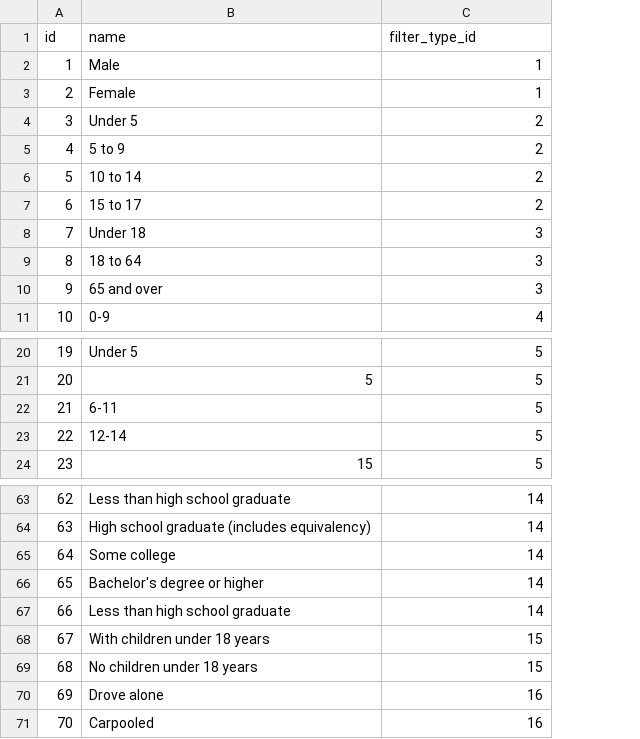
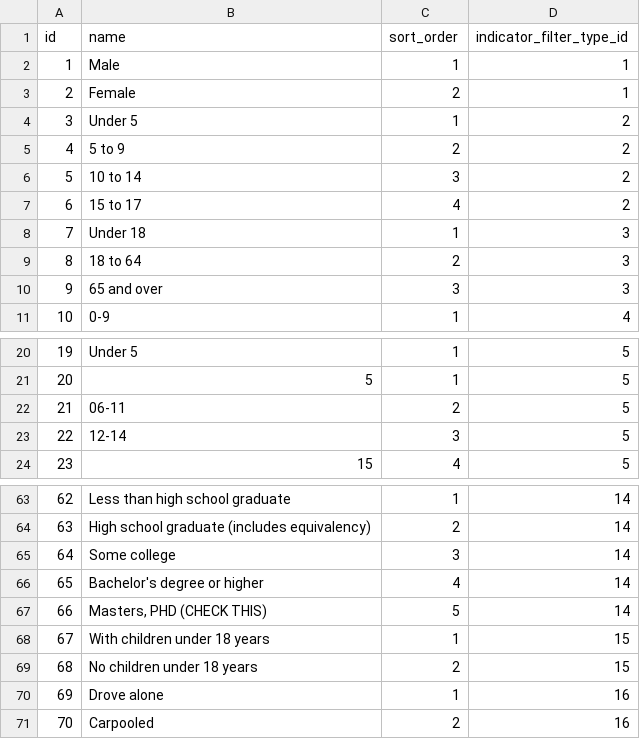
Before and after one commit to data-driven-detroit/hip_sdc_rebuild, a CSV file: sdc/indicator_filter_option.csv, drawn as a sheet; only a part is shown, gaps mark what is left out; addresses are those after the commit; the diff names each change by its address in the sheet, - before the commit and + after, or states it on an @@ line.

```diff
--- a/sdc/indicator_filter_option.csv
+++ b/sdc/indicator_filter_option.csv
+column C (sort_order), rows 2-11: 1 | 2 | 1 | 2 | 3 | 4 | 1 | 2 | 3 | 1; rows 20-24: 1 | 1 | 2 | 3 | 4; rows 63-71: 1 | 2 | 3 | 4 | 5 | 1 | 2 | 1 | 2
-D1: filter_type_id
+D1: indicator_filter_type_id
-B22 (name): 6-11
+B22 (name): 06-11
-B67 (name): Less than high school graduate
+B67 (name): Masters, PHD (CHECK THIS)
```
Also changed, not shown: sdc/category.csv, 7 other files.
